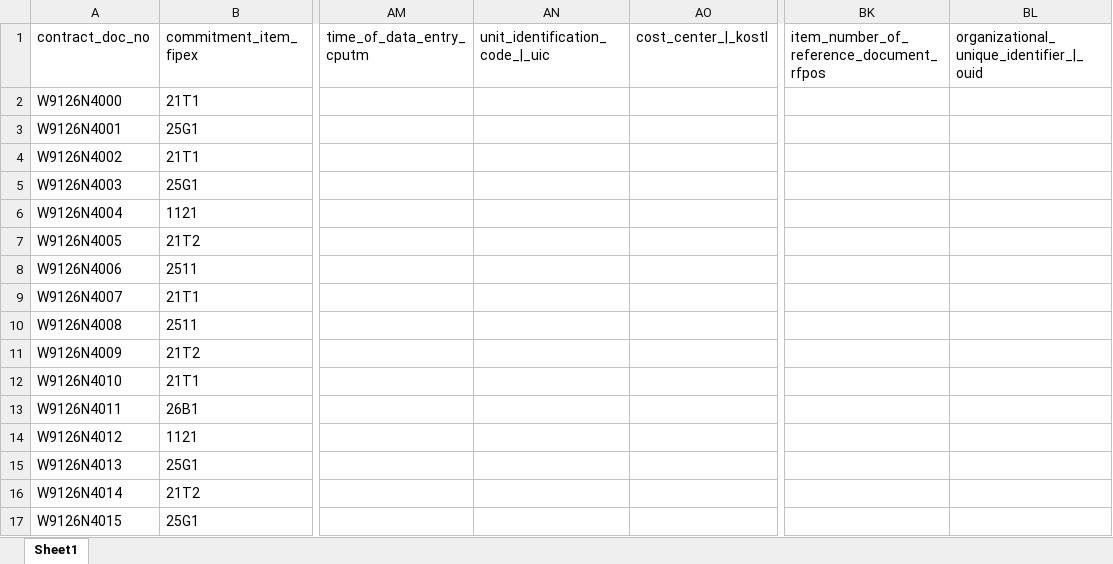
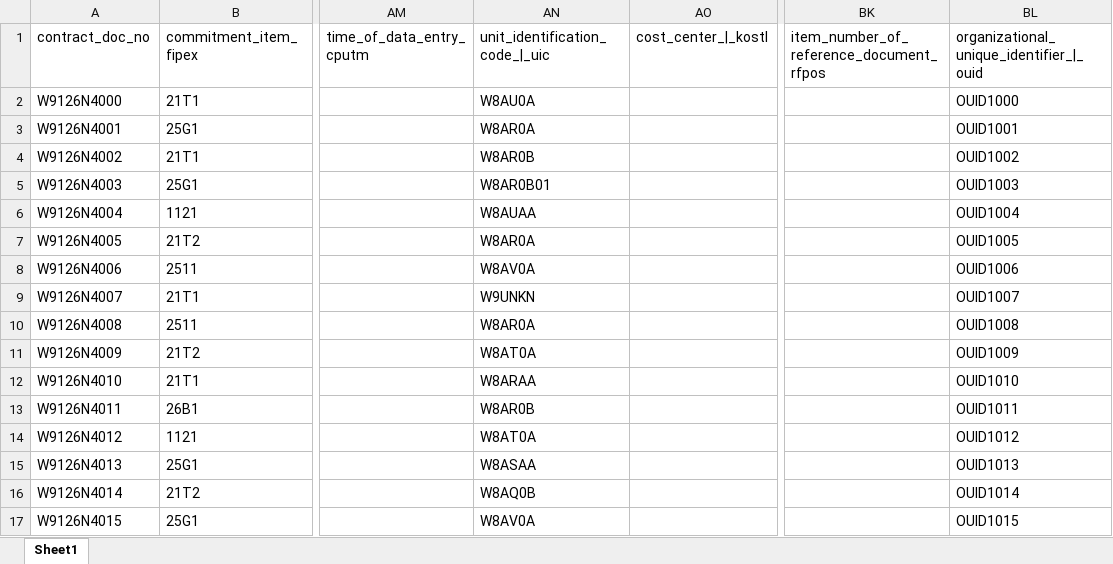
Before and after one commit to Coleslaw510/g3-dashboard, an Excel workbook: samples/gfebs/Status of Funds export (GFEBS full columns).xlsx, sheet Sheet1, drawn as a sheet; only a part is shown, gaps mark what is left out; values as stored, in another font and other column widths than the file's, no borders; the diff covers the shown part only; the diff names each change by its address in the sheet, - before the commit and + after, or states it on an @@ line.

Commit message:
Publish the latest G3 Dashboard (Nov 25, 2026, 11:50 AM CT)
index.html is the live dashboard; g3-dashboard.html is the downloadable
copy. /download/ reads version.json for the Central Time stamp, short
commit, and file size.

```diff
--- a/samples/gfebs/Status of Funds export (GFEBS full columns).xlsx (sheet Sheet1)
+++ b/samples/gfebs/Status of Funds export (GFEBS full columns).xlsx (sheet Sheet1)
-AN2 (unit_identification_code_|_uic): (empty)
+AN2 (unit_identification_code_|_uic): W8AU0A
-BL2: (empty)
+BL2: OUID1000
-AN3 (unit_identification_code_|_uic): (empty)
+AN3 (unit_identification_code_|_uic): W8AR0A
-BL3: (empty)
+BL3: OUID1001
-AN4 (unit_identification_code_|_uic): (empty)
+AN4 (unit_identification_code_|_uic): W8AR0B
-BL4: (empty)
+BL4: OUID1002
-AN5 (unit_identification_code_|_uic): (empty)
+AN5 (unit_identification_code_|_uic): W8AR0B01
-BL5: (empty)
+BL5: OUID1003
-AN6 (unit_identification_code_|_uic): (empty)
+AN6 (unit_identification_code_|_uic): W8AUAA
-BL6: (empty)
+BL6: OUID1004
-AN7 (unit_identification_code_|_uic): (empty)
+AN7 (unit_identification_code_|_uic): W8AR0A
-BL7: (empty)
+BL7: OUID1005
-AN8 (unit_identification_code_|_uic): (empty)
+AN8 (unit_identification_code_|_uic): W8AV0A
-BL8: (empty)
+BL8: OUID1006
-AN9 (unit_identification_code_|_uic): (empty)
+AN9 (unit_identification_code_|_uic): W9UNKN
-BL9: (empty)
+BL9: OUID1007
-AN10 (unit_identification_code_|_uic): (empty)
+AN10 (unit_identification_code_|_uic): W8AR0A
-BL10: (empty)
+BL10: OUID1008
-AN11 (unit_identification_code_|_uic): (empty)
+AN11 (unit_identification_code_|_uic): W8AT0A
-BL11: (empty)
+BL11: OUID1009
-AN12 (unit_identification_code_|_uic): (empty)
+AN12 (unit_identification_code_|_uic): W8ARAA
-BL12: (empty)
+BL12: OUID1010
-AN13 (unit_identification_code_|_uic): (empty)
+AN13 (unit_identification_code_|_uic): W8AR0B
-BL13: (empty)
+BL13: OUID1011
-AN14 (unit_identification_code_|_uic): (empty)
+AN14 (unit_identification_code_|_uic): W8AT0A
-BL14: (empty)
+BL14: OUID1012
-AN15 (unit_identification_code_|_uic): (empty)
+AN15 (unit_identification_code_|_uic): W8ASAA
-BL15: (empty)
+BL15: OUID1013
-AN16 (unit_identification_code_|_uic): (empty)
+AN16 (unit_identification_code_|_uic): W8AQ0B
-BL16: (empty)
+BL16: OUID1014
-AN17 (unit_identification_code_|_uic): (empty)
+AN17 (unit_identification_code_|_uic): W8AV0A
-BL17: (empty)
+BL17: OUID1015
```
Also changed, not shown: 1243 edited cells elsewhere in this sheet, samples/G3 Master Key.xlsx, samples/Status of Funds export.xlsx, 16 other files.
